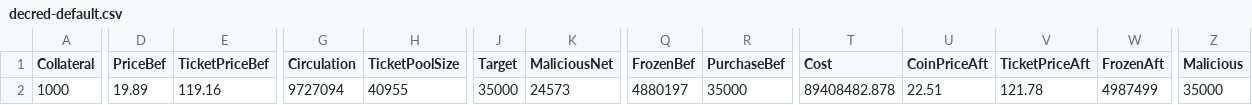
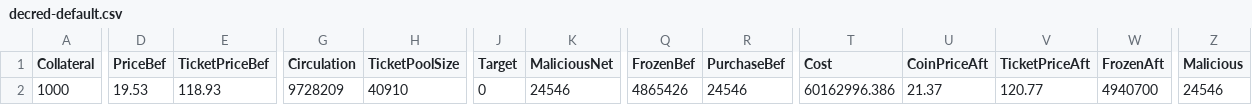
Before and after one commit to jkcso/Decentralised-Governance-Attacks, a CSV file: decred-default.csv, drawn as a sheet; only a part is shown, gaps mark what is left out; the diff covers the shown part only; the diff names each change by its address in the sheet, - before the commit and + after, or states it on an @@ line.

Commit message:
both dash and decred pdf ready

```diff
--- a/decred-default.csv
+++ b/decred-default.csv
-D2 (PriceBef): 19.89
+D2 (PriceBef): 19.53
-E2 (TicketPriceBef): 119.16
+E2 (TicketPriceBef): 118.93
-G2 (Circulation): 9727094
+G2 (Circulation): 9728209
-H2 (TicketPoolSize): 40955
+H2 (TicketPoolSize): 40910
-J2 (Target): 35000
+J2 (Target): 0
-K2 (MaliciousNet): 24573
+K2 (MaliciousNet): 24546
-Q2 (FrozenBef): 4880197
+Q2 (FrozenBef): 4865426
-R2 (PurchaseBef): 35000
+R2 (PurchaseBef): 24546
-T2 (Cost): 89408482.878
+T2 (Cost): 60162996.386
-U2 (CoinPriceAft): 22.51
+U2 (CoinPriceAft): 21.37
-V2 (TicketPriceAft): 121.78
+V2 (TicketPriceAft): 120.77
-W2 (FrozenAft): 4987499
+W2 (FrozenAft): 4940700
-Z2 (Malicious): 35000
+Z2 (Malicious): 24546
```
Also changed, not shown: 2 edited cells elsewhere in this file, dash-default.csv, 6 other files.
